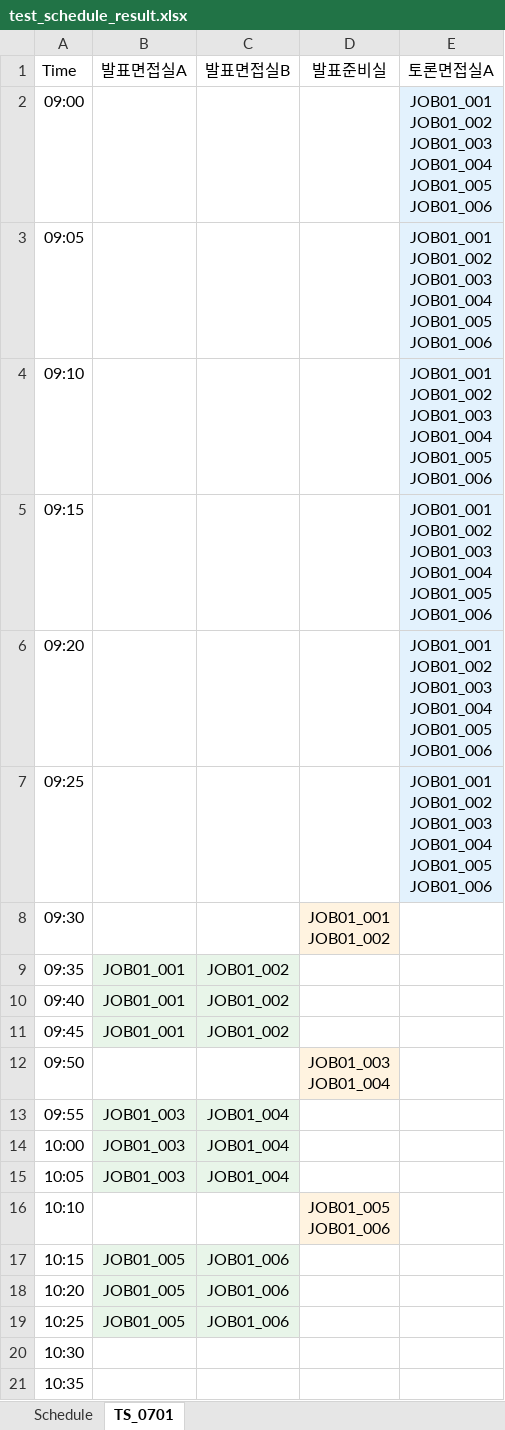
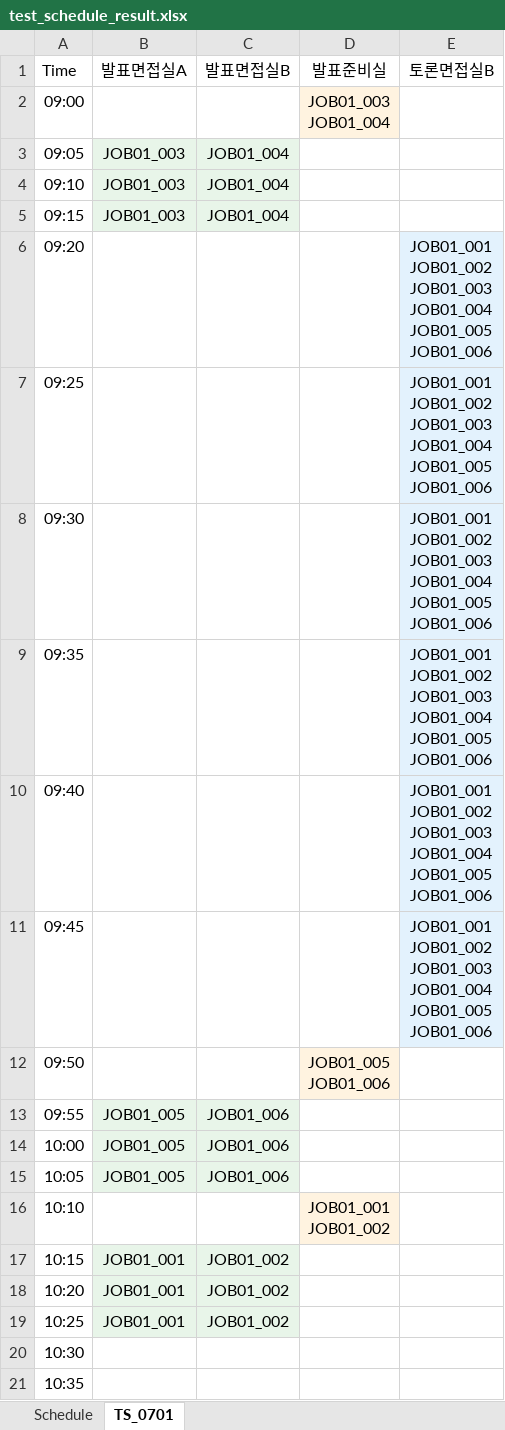
Before and after one commit to jayquinn/interview-scheduler, an Excel workbook: test_schedule_result.xlsx, sheet TS_0701, drawn as a sheet; values as stored, in another font and other column widths than the file's, no borders; ↵ is a line break in a cell; the diff names each change by its address in the sheet, - before the commit and + after, or states it on an @@ line.

```diff
--- a/test_schedule_result.xlsx (sheet TS_0701)
+++ b/test_schedule_result.xlsx (sheet TS_0701)
-E1: 토론면접실A
+E1: 토론면접실B
-D2 (발표준비실): (empty)
+D2 (발표준비실): JOB01_003 ↵ JOB01_004
-D2 fill: none
+D2 fill: #FFF3E0
-E2:E5 (토론면접실B): JOB01_001 ↵ JOB01_002 ↵ JOB01_003 ↵ JOB01_004 ↵ JOB01_005 ↵ JOB01_006
+E2:E5 (토론면접실B): (empty)
-E2:E5 fill: #E3F2FD
+E2:E5 fill: none
-B3:B5 (발표면접실A): (empty)
+B3:B5 (발표면접실A): JOB01_003
-B3:C5 fill: none
+B3:C5 fill: #E8F5E9
-C3:C5 (발표면접실B): (empty)
+C3:C5 (발표면접실B): JOB01_004
-D8 (발표준비실): JOB01_001 ↵ JOB01_002
+D8 (발표준비실): (empty)
-D8 fill: #FFF3E0
+D8 fill: none
-E8:E11 (토론면접실B): (empty)
+E8:E11 (토론면접실B): JOB01_001 ↵ JOB01_002 ↵ JOB01_003 ↵ JOB01_004 ↵ JOB01_005 ↵ JOB01_006
-E8:E11 fill: none
+E8:E11 fill: #E3F2FD
-B9:B11 (발표면접실A): JOB01_001
+B9:B11 (발표면접실A): (empty)
-B9:C11 fill: #E8F5E9
+B9:C11 fill: none
-C9:C11 (발표면접실B): JOB01_002
+C9:C11 (발표면접실B): (empty)
-D12 (발표준비실): JOB01_003 ↵ JOB01_004
+D12 (발표준비실): JOB01_005 ↵ JOB01_006
-B13:B15 (발표면접실A): JOB01_003
+B13:B15 (발표면접실A): JOB01_005
-C13:C15 (발표면접실B): JOB01_004
+C13:C15 (발표면접실B): JOB01_006
-D16 (발표준비실): JOB01_005 ↵ JOB01_006
+D16 (발표준비실): JOB01_001 ↵ JOB01_002
-B17:B19 (발표면접실A): JOB01_005
+B17:B19 (발표면접실A): JOB01_001
-C17:C19 (발표면접실B): JOB01_006
+C17:C19 (발표면접실B): JOB01_002
```
Also changed, not shown: sheet Schedule, ui_defaults_test_result.xlsx, 11 other files.
